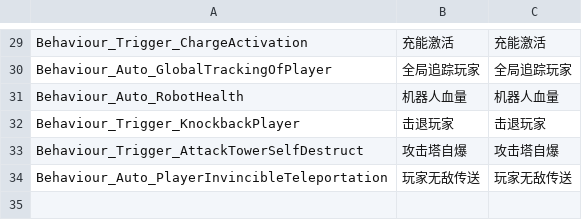
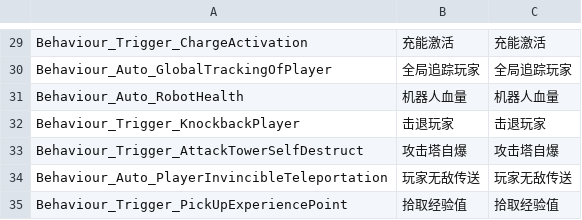
Before and after one commit to WH961230/Cube, a CSV file: Assets/StreamingAssets/Csv/BehaviourConfig.csv, drawn as a sheet; only a part is shown, gaps mark what is left out; the diff names each change by its address in the sheet, - before the commit and + after, or states it on an @@ line.

```diff
--- a/Assets/StreamingAssets/Csv/BehaviourConfig.csv
+++ b/Assets/StreamingAssets/Csv/BehaviourConfig.csv
+row 35: Behaviour_Trigger_PickUpExperiencePoint | 拾取经验值 | 拾取经验值
```
Also changed, not shown: Assets/StreamingAssets/Csv/BehaviourGenerate.csv, Assets/StreamingAssets/Csv/ObjConfig.csv, 12 other files.
